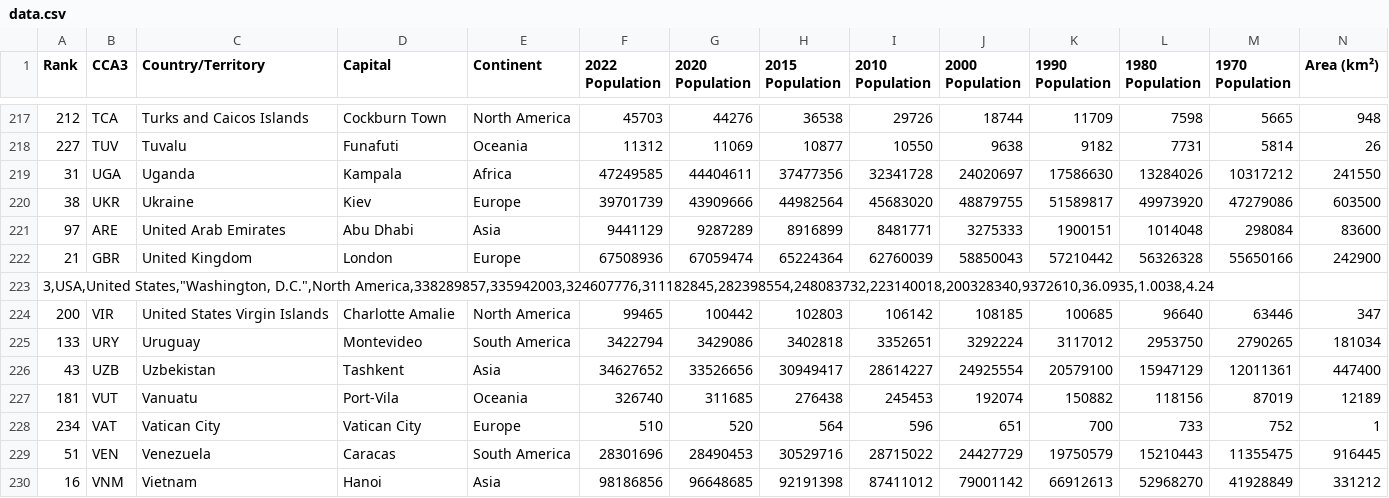
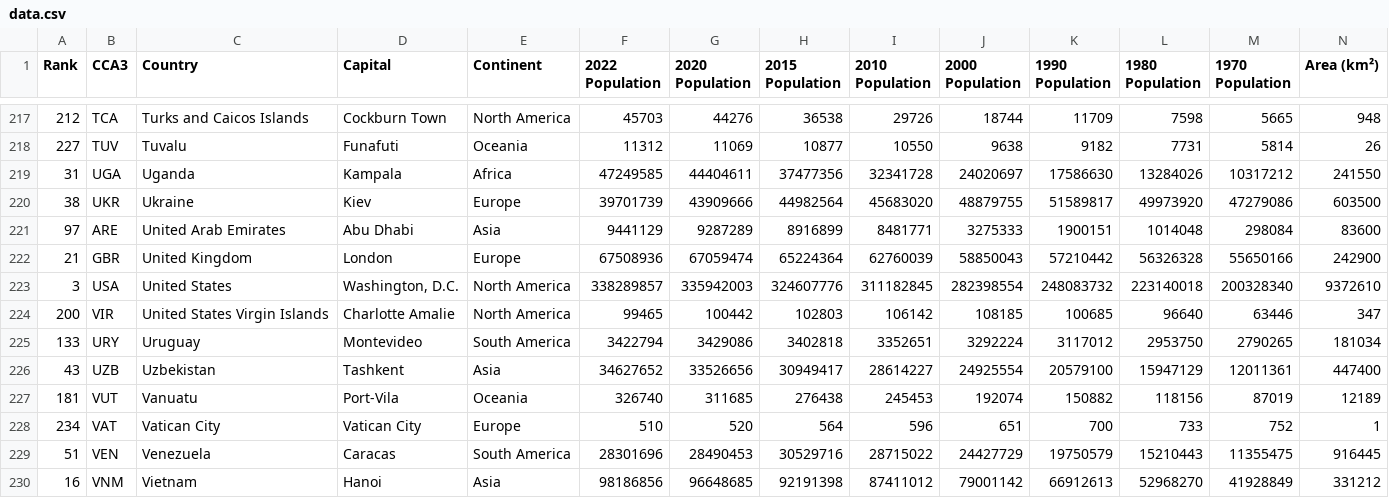
Before and after one commit to BobbyLeo2102/py-project-python-pip, a CSV file: app/data.csv, drawn as a sheet; only a part is shown, gaps mark what is left out; removed rows and columns are numbered as before the commit, all else as after; rows hold the shown columns only; the diff names each change by its address in the sheet, - before the commit and + after, or states it on an @@ line.

Commit message:
modificacion de varios documento/app aun no corre, error en values main.py

```diff
--- a/app/data.csv
+++ b/app/data.csv
-C1: Country/Territory
+C1: Country
-row 223: 3,USA,United States,"Washington, D.C.",North America,338289857,335942003,324607776,311182845,282398554,248083732,223140018,200328340,9372610,36.0935,1.0038,4.24
+row 223: 3 | USA | United States | Washington, D.C. | North America | 338289857 | 335942003 | 324607776 | 311182845 | 282398554 | 248083732 | 223140018 | 200328340 | 9372610
```
Also changed, not shown: 7 other files.
